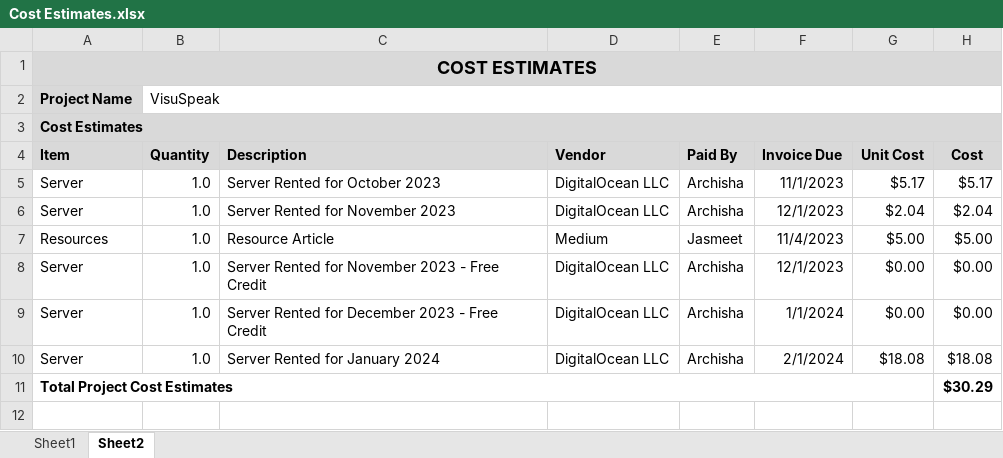
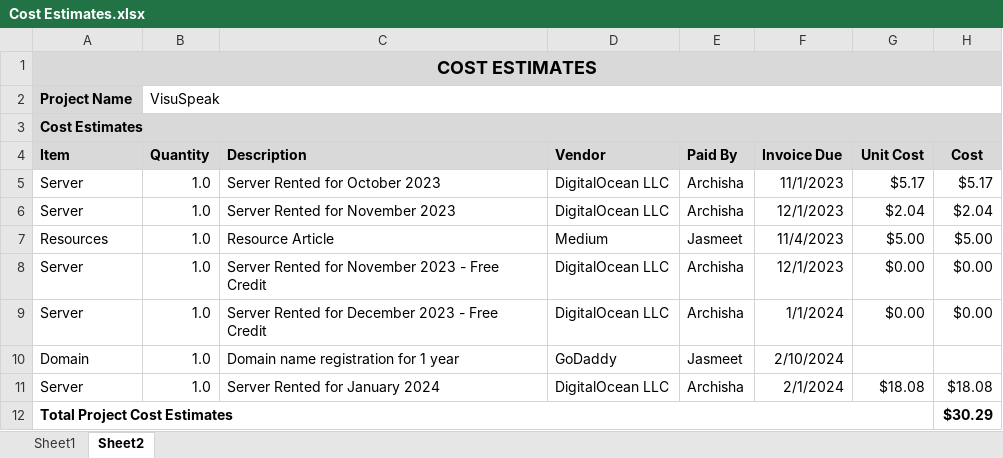
Before and after one commit to jfv492/VisuSpeak, an Excel workbook: 04. Project Timeline/Cost Estimates.xlsx, sheet Sheet2, drawn as a sheet; values as stored, in another font and other column widths than the file's, no borders; the diff names each change by its address in the sheet, - before the commit and + after, or states it on an @@ line.

Commit message:
Update Cost Estimates.xlsx

```diff
--- a/04. Project Timeline/Cost Estimates.xlsx (sheet Sheet2)
+++ b/04. Project Timeline/Cost Estimates.xlsx (sheet Sheet2)
+row 10: Domain | 1.0 | Domain name registration for 1 year | GoDaddy | Jasmeet | 2/10/2024
```
